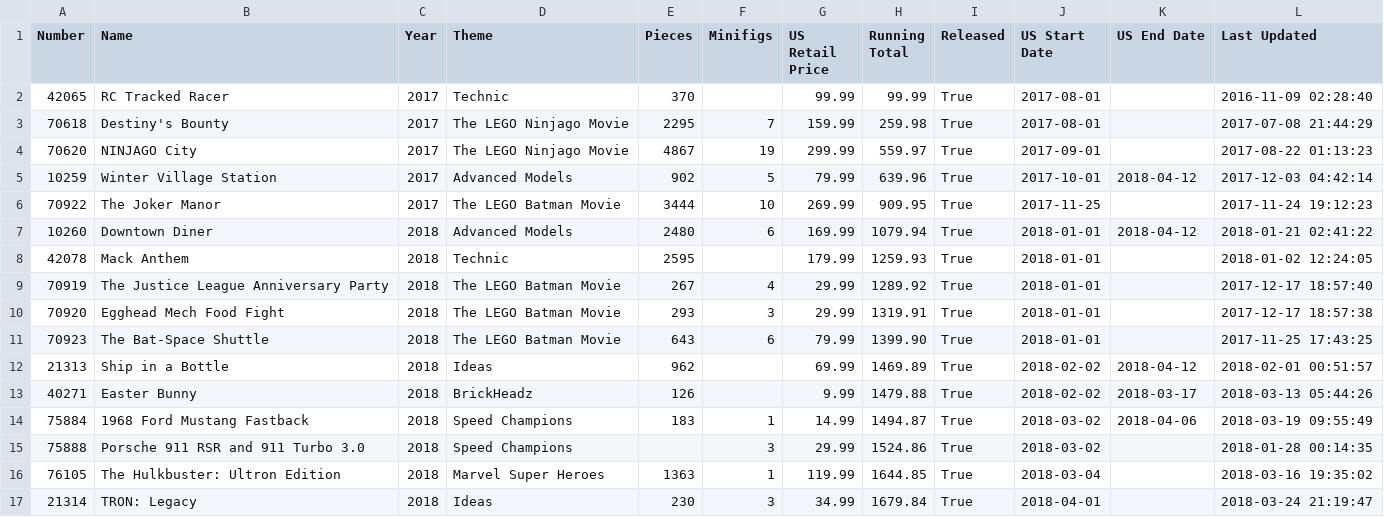
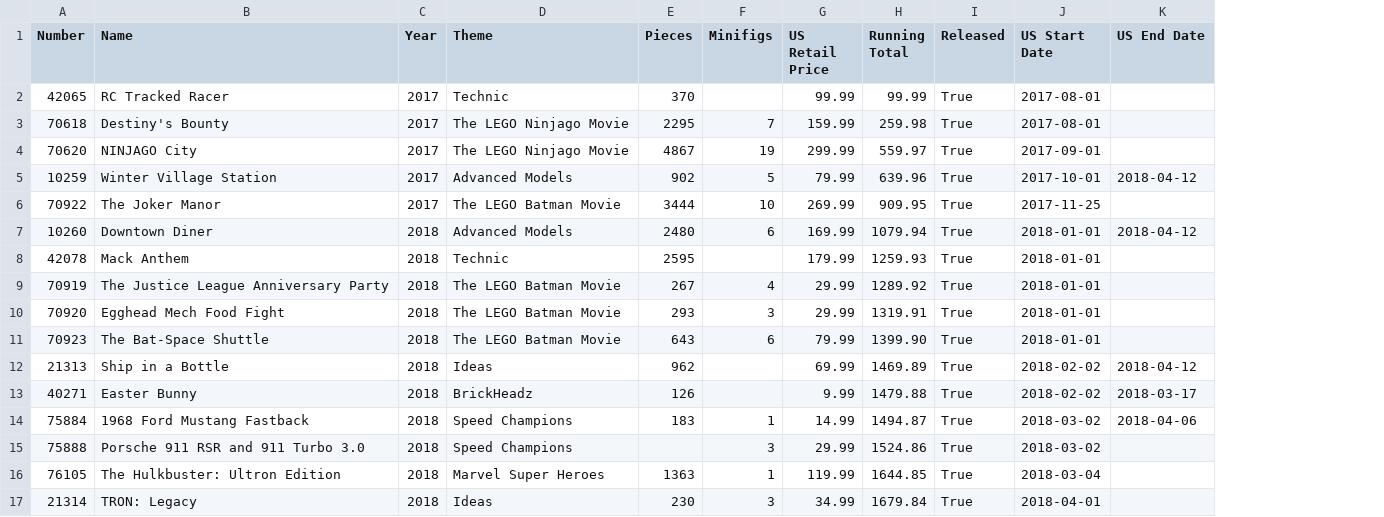
Before and after one commit to schultzy51/brickset, a CSV file: lists/wanted_released.csv, drawn as a sheet; the diff names each change by its address in the sheet, - before the commit and + after, or states it on an @@ line.

Commit message:
Remove lastUpdated from wanted lists

```diff
--- a/lists/wanted_released.csv
+++ b/lists/wanted_released.csv
-column L (Last Updated), rows 2-17: 2016-11-09 02:28:40 | 2017-07-08 21:44:29 | 2017-08-22 01:13:23 | 2017-12-03 04:42:14 | 2017-11-24 19:12:23 | 2018-01-21 02:41:22 | 2018-01-02 12:24:05 | 2017-12-17 18:57:40 | 2017-12-17 18:57:38 | 2017-11-25 17:43:25 | 2018-02-01 00:51:57 | 2018-03-13 05:44:26 | 2018-03-19 09:55:49 | 2018-01-28 00:14:35 | 2018-03-16 19:35:02 | 2018-03-24 21:19:47
```
Also changed, not shown: 2 other files.
